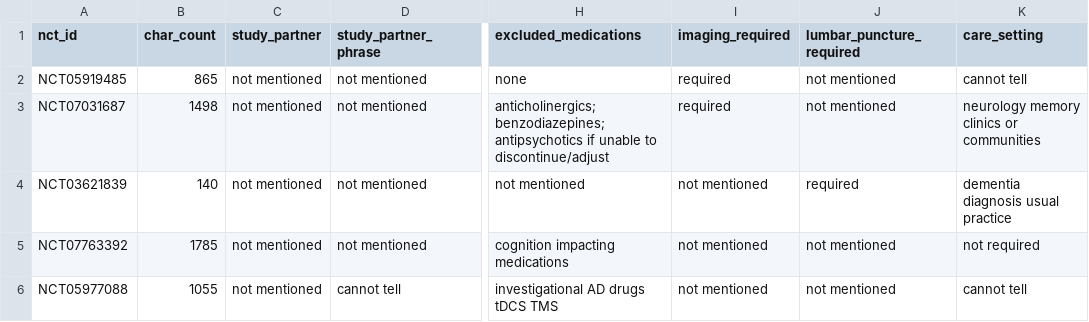
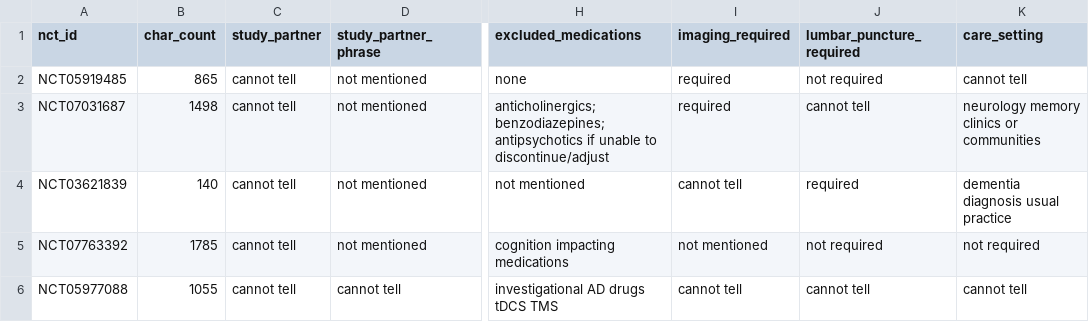
Before and after one commit to rlin009/alzheimers-access, a CSV file: docs/reading-tally.csv, drawn as a sheet; only a part is shown, gaps mark what is left out; the diff covers the shown part only; the diff names each change by its address in the sheet, - before the commit and + after, or states it on an @@ line.

Commit message:
Changed last entry to better fit with table

```diff
--- a/docs/reading-tally.csv
+++ b/docs/reading-tally.csv
-C2:C6 (study_partner): not mentioned
+C2:C6 (study_partner): cannot tell
-J2 (lumbar_puncture_required): not mentioned
+J2 (lumbar_puncture_required): not required
-J3 (lumbar_puncture_required): not mentioned
+J3 (lumbar_puncture_required): cannot tell
-I4 (imaging_required): not mentioned
+I4 (imaging_required): cannot tell
-J5 (lumbar_puncture_required): not mentioned
+J5 (lumbar_puncture_required): not required
-I6 (imaging_required): not mentioned
+I6 (imaging_required): cannot tell
-J6 (lumbar_puncture_required): not mentioned
+J6 (lumbar_puncture_required): cannot tell
```
Also changed, not shown: 40 edited cells elsewhere in this file.
